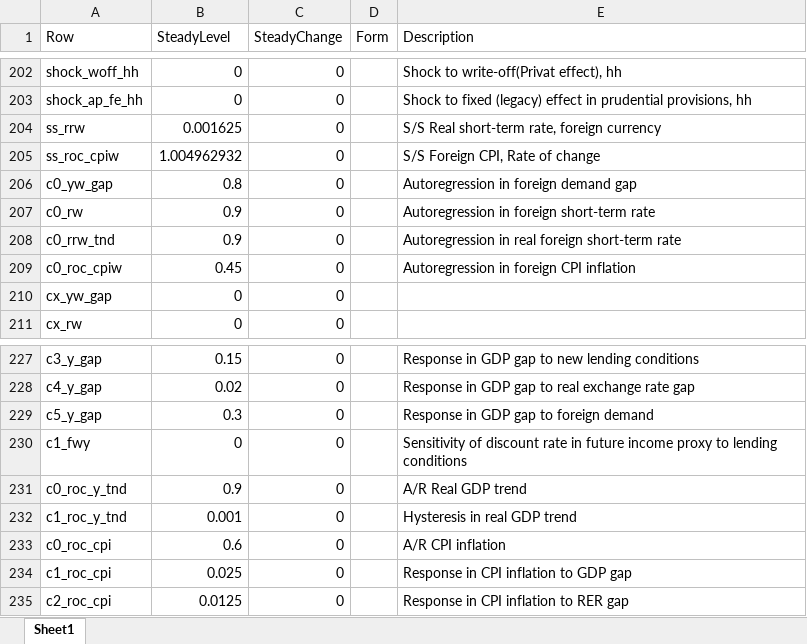
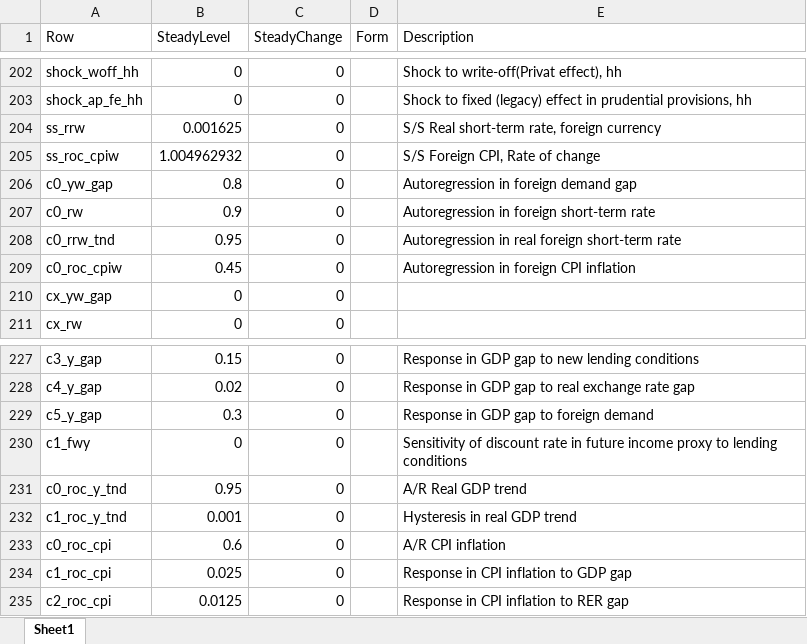
Before and after one commit to gimm-institute/november-2022-modeling-workshop, an Excel workbook: messr-extended/steadyState.xlsx, sheet Sheet1, drawn as a sheet; only a part is shown, gaps mark what is left out; values as stored, in another font and other column widths than the file's, no borders; the diff names each change by its address in the sheet, - before the commit and + after, or states it on an @@ line.

```diff
--- a/messr-extended/steadyState.xlsx (sheet Sheet1)
+++ b/messr-extended/steadyState.xlsx (sheet Sheet1)
-B208 (SteadyLevel): 0.9
+B208 (SteadyLevel): 0.95
-B231 (SteadyLevel): 0.9
+B231 (SteadyLevel): 0.95
```
Also changed, not shown: 6 other files.
